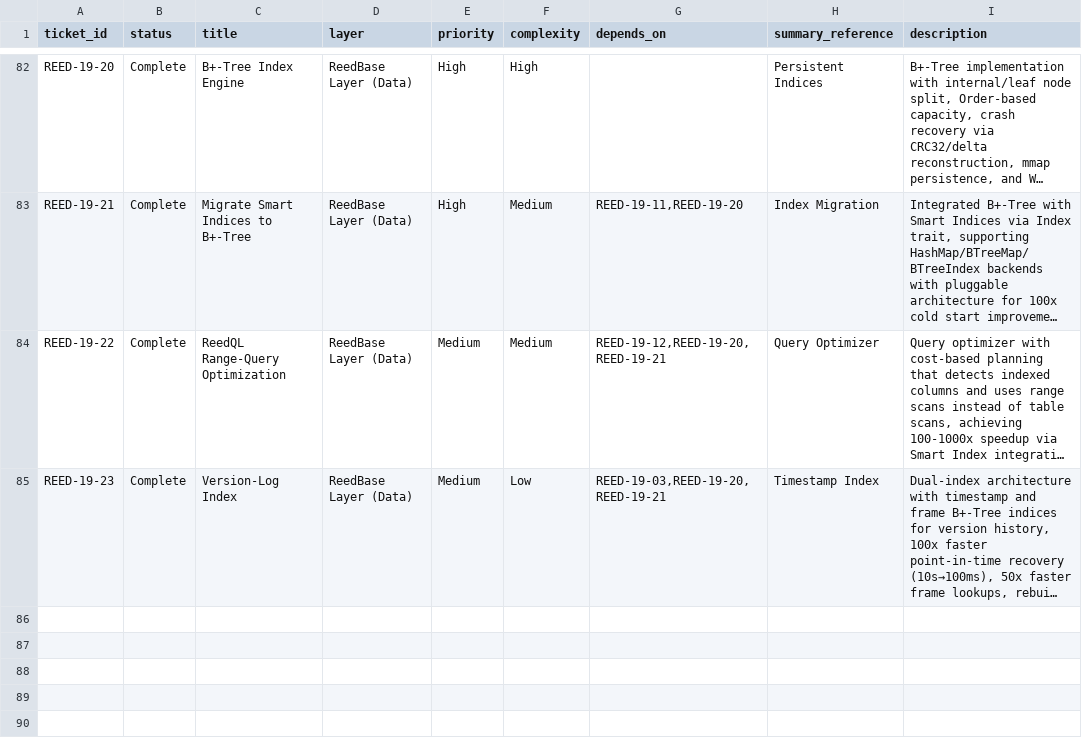
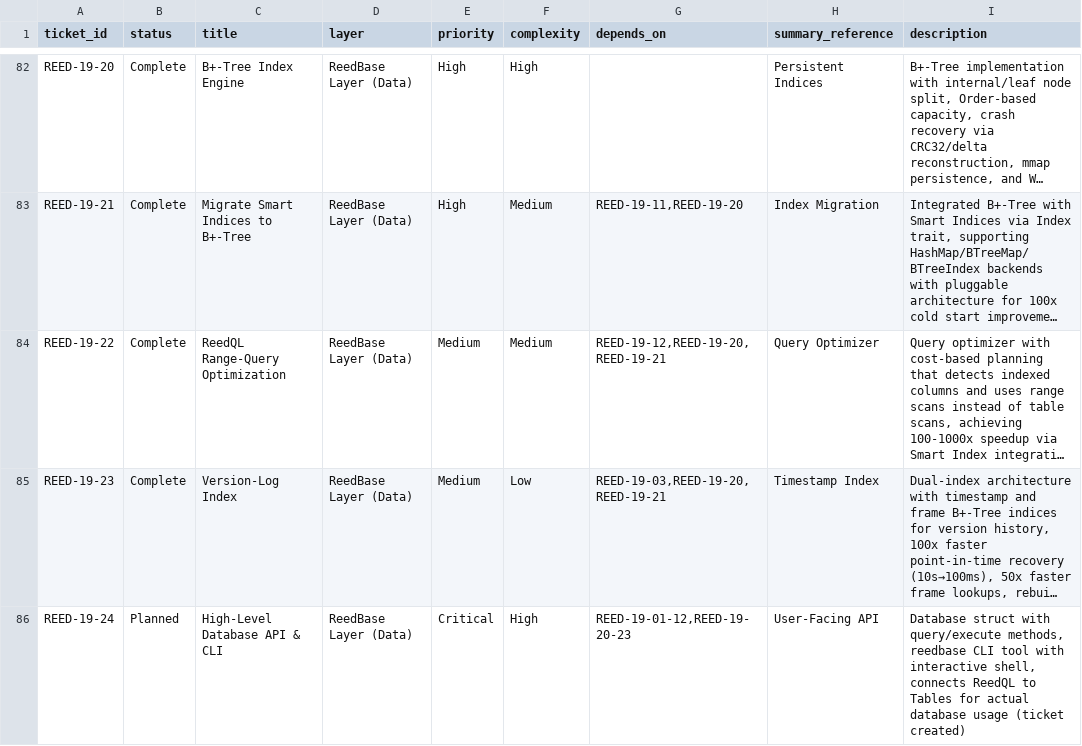
Before and after one commit to vvoss-dev/ReedCMS, a CSV file: _workbench/Tickets/ticket-index.csv, drawn as a sheet; only a part is shown, gaps mark what is left out; long unchanged cells end in …; the diff names each change by its address in the sheet, - before the commit and + after, or states it on an @@ line.

Commit message:
docs: add REED-19-24 High-Level Database API & CLI ticket
Created critical ticket for user-facing ReedBase API:
- Database struct with query()/execute() methods
- reedbase CLI tool with interactive shell
- Connects ReedQL parser to Table storage
- Provides proper database interface (like PGConnection for PostgreSQL)

Problem identified: ReedBase has all components (Tables, ReedQL, Smart Indices)
but no unified API that users actually interact with. Low-level byte API
and separate parser are not how databases are used.

Priority: Critical - blocks proper usage of ReedBase

```diff
--- a/_workbench/Tickets/ticket-index.csv
+++ b/_workbench/Tickets/ticket-index.csv
+row 86: REED-19-24 | Planned | High-Level Database API & CLI | ReedBase Layer (Data) | Critical | High | REED-19-01-12,REED-19-20-23 | User-Facing API | Database struct with query/execute methods, reedbase CLI tool with interactive shell, connects ReedQL to Tables for actual database usage (ticket created)
```
Also changed, not shown: 1 other file.
